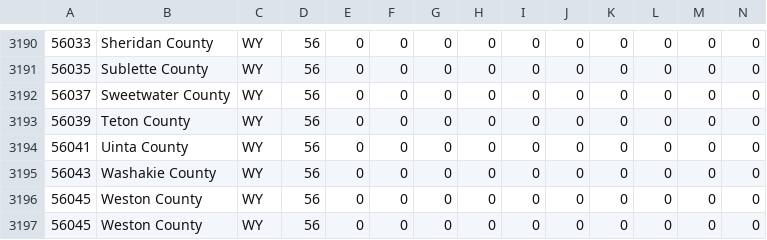
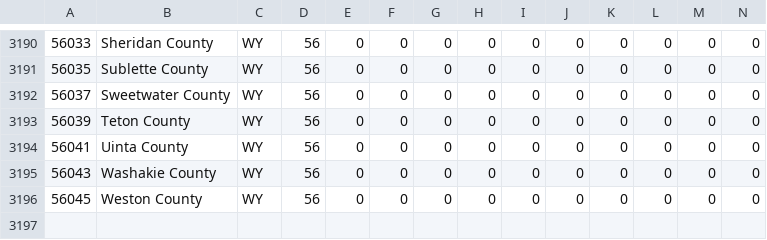
Before and after one commit to Zhouzhiling/OwO_covid, a CSV file: data/us/covid/deaths.csv, drawn as a sheet; only a part is shown, gaps mark what is left out; rows hold the shown columns only; the diff names each change by its address in the sheet, - before the commit and + after, or states it on an @@ line.

Commit message:
fix bug for TA:)

```diff
--- a/data/us/covid/deaths.csv
+++ b/data/us/covid/deaths.csv
-row 3197: 56045 | Weston County | WY | 56 | 0 | 0 | 0 | 0 | 0 | 0 | 0 | 0 | 0 | 0
```
